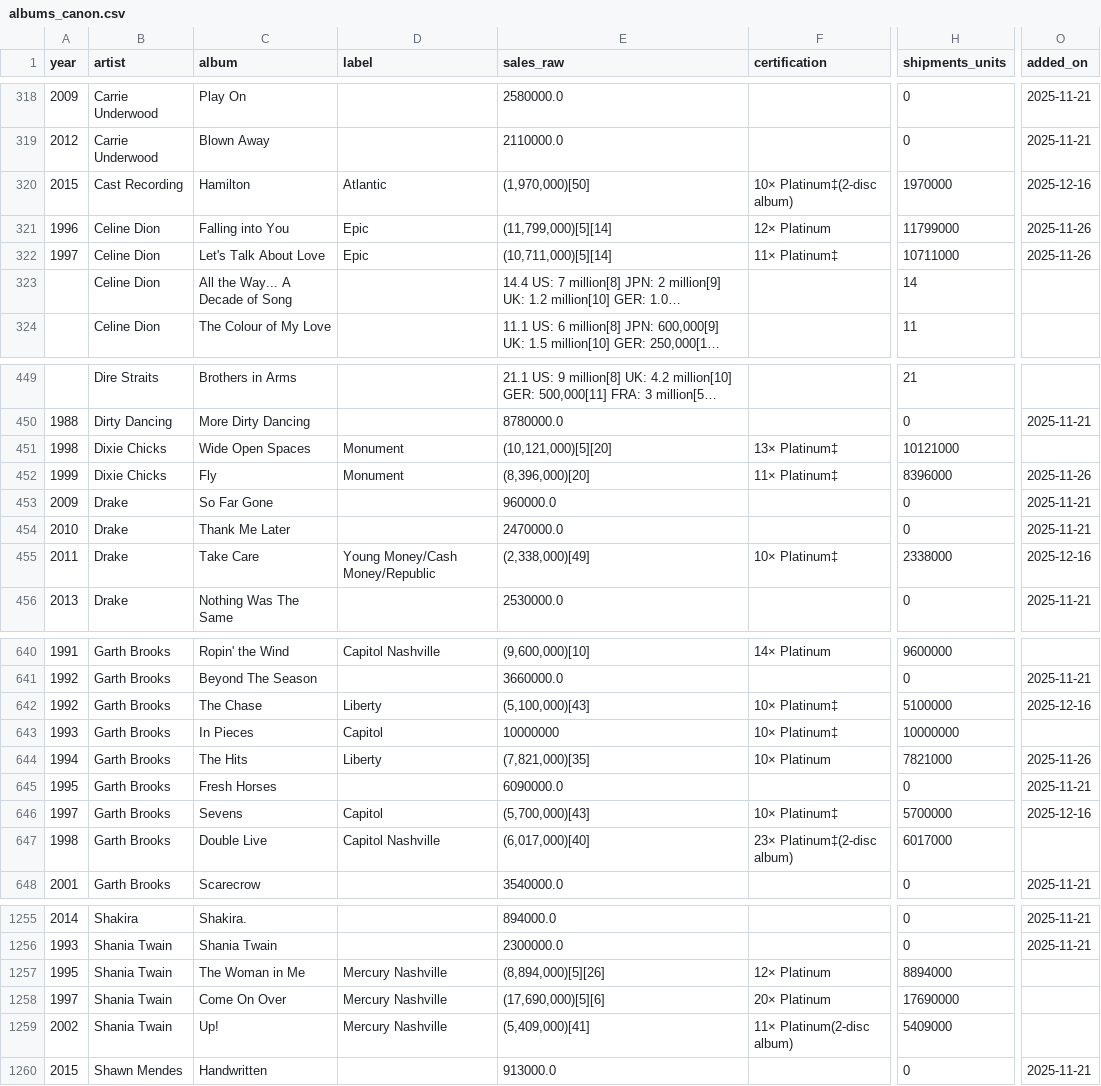
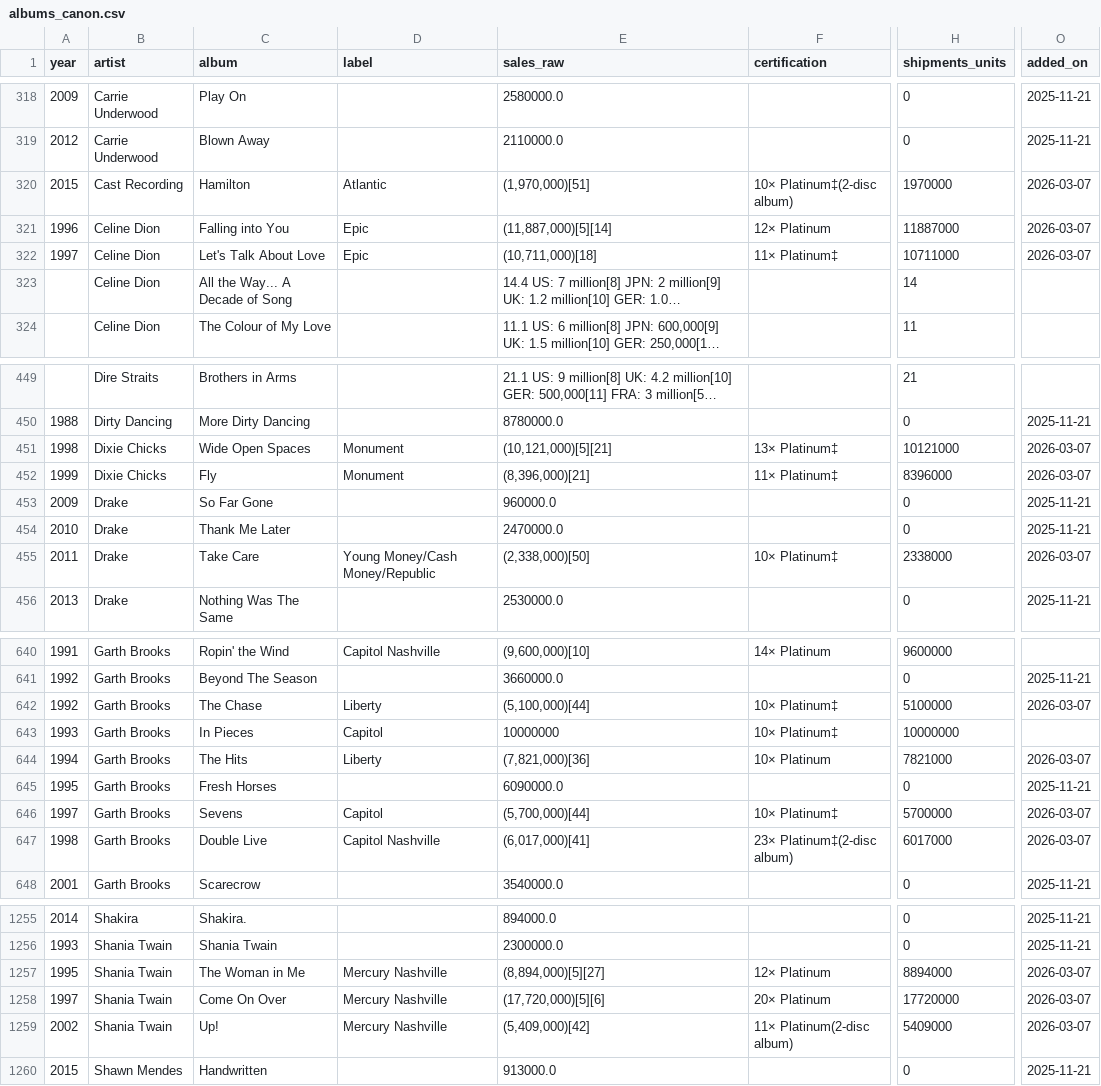
Before and after one commit to 66fishmarket-droid/STRUMOTDSeedGen, a CSV file: data/albums_canon.csv, drawn as a sheet; only a part is shown, gaps mark what is left out; long unchanged cells end in …; the diff covers the shown part only; the diff names each change by its address in the sheet, - before the commit and + after, or states it on an @@ line.

Commit message:
Auto-update albums_canon.csv

```diff
--- a/data/albums_canon.csv
+++ b/data/albums_canon.csv
-E320 (sales_raw): (1,970,000)[50]
+E320 (sales_raw): (1,970,000)[51]
-O320 (added_on): 2025-12-16
+O320 (added_on): 2026-03-07
-E321 (sales_raw): (11,799,000)[5][14]
+E321 (sales_raw): (11,887,000)[5][14]
-H321 (shipments_units): 11799000
+H321 (shipments_units): 11887000
-O321:O322 (added_on): 2025-11-26
+O321:O322 (added_on): 2026-03-07
-E322 (sales_raw): (10,711,000)[5][14]
+E322 (sales_raw): (10,711,000)[18]
-E451 (sales_raw): (10,121,000)[5][20]
+E451 (sales_raw): (10,121,000)[5][21]
-O451 (added_on): (empty)
+O451 (added_on): 2026-03-07
-E452 (sales_raw): (8,396,000)[20]
+E452 (sales_raw): (8,396,000)[21]
-O452 (added_on): 2025-11-26
+O452 (added_on): 2026-03-07
-E455 (sales_raw): (2,338,000)[49]
+E455 (sales_raw): (2,338,000)[50]
-O455 (added_on): 2025-12-16
+O455 (added_on): 2026-03-07
-E642 (sales_raw): (5,100,000)[43]
+E642 (sales_raw): (5,100,000)[44]
-O642 (added_on): 2025-12-16
+O642 (added_on): 2026-03-07
-E644 (sales_raw): (7,821,000)[35]
+E644 (sales_raw): (7,821,000)[36]
-O644 (added_on): 2025-11-26
+O644 (added_on): 2026-03-07
-E646 (sales_raw): (5,700,000)[43]
+E646 (sales_raw): (5,700,000)[44]
-O646 (added_on): 2025-12-16
+O646 (added_on): 2026-03-07
-E647 (sales_raw): (6,017,000)[40]
+E647 (sales_raw): (6,017,000)[41]
-O647 (added_on): (empty)
+O647 (added_on): 2026-03-07
-E1257 (sales_raw): (8,894,000)[5][26]
+E1257 (sales_raw): (8,894,000)[5][27]
-O1257:O1259 (added_on): (empty)
+O1257:O1259 (added_on): 2026-03-07
-E1258 (sales_raw): (17,690,000)[5][6]
+E1258 (sales_raw): (17,720,000)[5][6]
-H1258 (shipments_units): 17690000
+H1258 (shipments_units): 17720000
-E1259 (sales_raw): (5,409,000)[41]
+E1259 (sales_raw): (5,409,000)[42]
```
Also changed, not shown: 57 edited cells elsewhere in this file.
